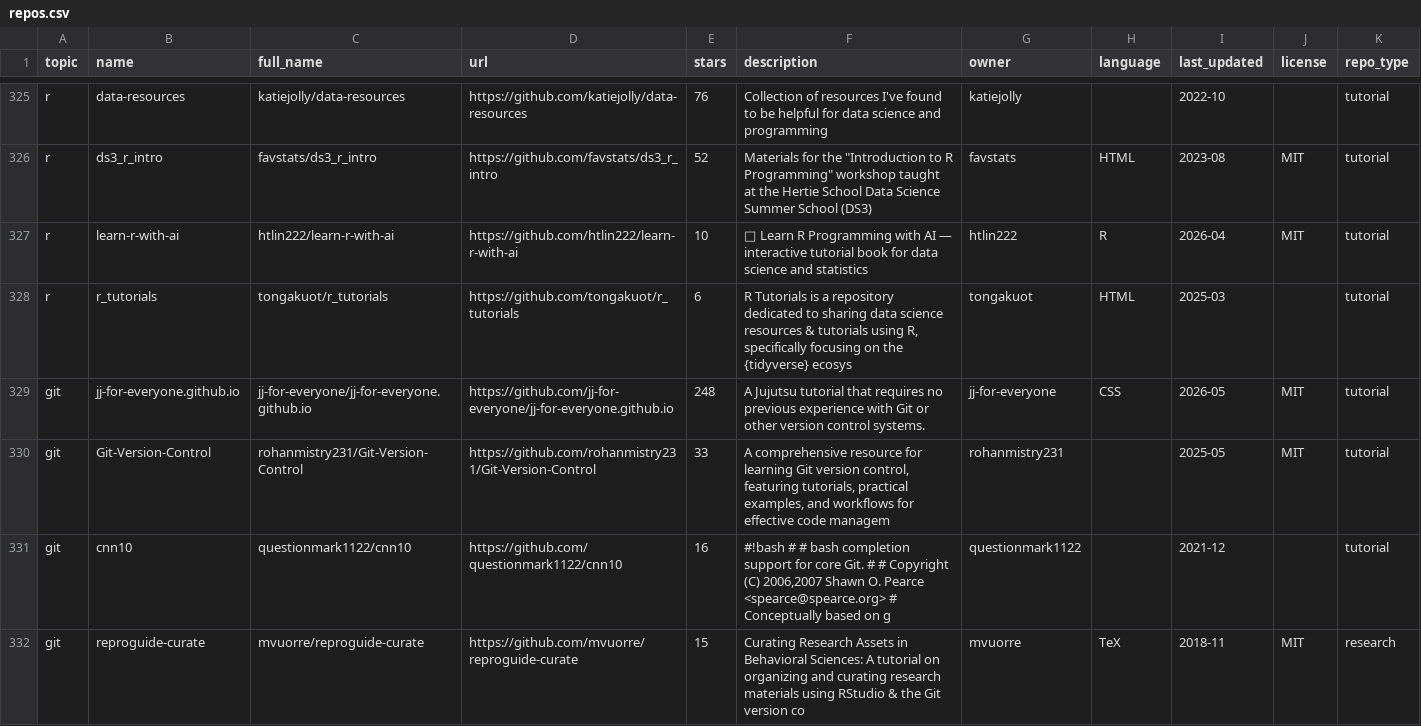
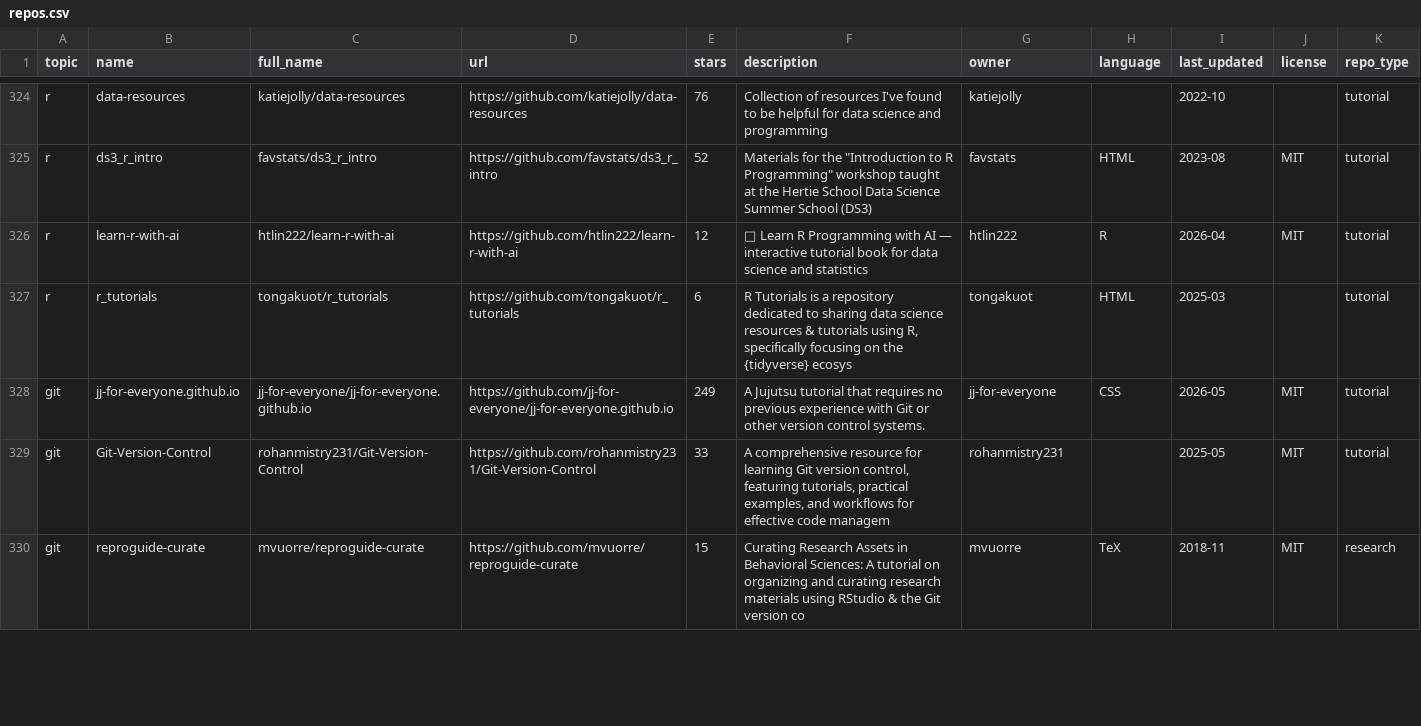
Before and after one commit to fahadabid545/ai-learning-hub, a CSV file: repos.csv, drawn as a sheet; only a part is shown, gaps mark what is left out; the diff covers the shown part only.

```diff
--- a/repos.csv
+++ b/repos.csv
@@ -330,7 +329,6 @@ r,data-resources,katiejolly/data-resources,https://github.com/katiejolly/data-re
 r,ds3_r_intro,favstats/ds3_r_intro,https://github.com/favstats/ds3_r_intro,52,"Materials for the ""Introduction to R Programming"" workshop taught at the Hertie School Data Science Summer School (DS3)",favstats,HTML,2023-08,MIT,tutorial
-r,learn-r-with-ai,htlin222/learn-r-with-ai,https://github.com/htlin222/learn-r-with-ai,10,📘 Learn R Programming with AI — interactive tutorial book for data science and statistics,htlin222,R,2026-04,MIT,tutorial
+r,learn-r-with-ai,htlin222/learn-r-with-ai,https://github.com/htlin222/learn-r-with-ai,12,📘 Learn R Programming with AI — interactive tutorial book for data science and statistics,htlin222,R,2026-04,MIT,tutorial
 r,r_tutorials,tongakuot/r_tutorials,https://github.com/tongakuot/r_tutorials,6,"R Tutorials is a repository dedicated to sharing data science resources & tutorials using R, specifically focusing on the {tidyverse} ecosys",tongakuot,HTML,2025-03,,tutorial
-git,jj-for-everyone.github.io,jj-for-everyone/jj-for-everyone.github.io,https://github.com/jj-for-everyone/jj-for-everyone.github.io,248,A Jujutsu tutorial that requires no previous experience with Git or other version control systems.,jj-for-everyone,CSS,2026-05,MIT,tutorial
+git,jj-for-everyone.github.io,jj-for-everyone/jj-for-everyone.github.io,https://github.com/jj-for-everyone/jj-for-everyone.github.io,249,A Jujutsu tutorial that requires no previous experience with Git or other version control systems.,jj-for-everyone,CSS,2026-05,MIT,tutorial
 git,Git-Version-Control,rohanmistry231/Git-Version-Control,https://github.com/rohanmistry231/Git-Version-Control,33,"A comprehensive resource for learning Git version control, featuring tutorials, practical examples, and workflows for effective code managem",rohanmistry231,,2025-05,MIT,tutorial
-git,cnn10,questionmark1122/cnn10,https://github.com/questionmark1122/cnn10,16,"#!bash # # bash completion support for core Git. # # Copyright (C) 2006,2007 Shawn O. Pearce <spearce@spearce.org> # Conceptually based on g",questionmark1122,,2021-12,,tutorial
 git,reproguide-curate,mvuorre/reproguide-curate,https://github.com/mvuorre/reproguide-curate,15,Curating Research Assets in Behavioral Sciences: A tutorial on organizing and curating research materials using RStudio & the Git version co,mvuorre,TeX,2018-11,MIT,research
```
Also changed, not shown: 4 added rows, 4 removed rows and 84 edited cells elsewhere in this file, 1 other file.
